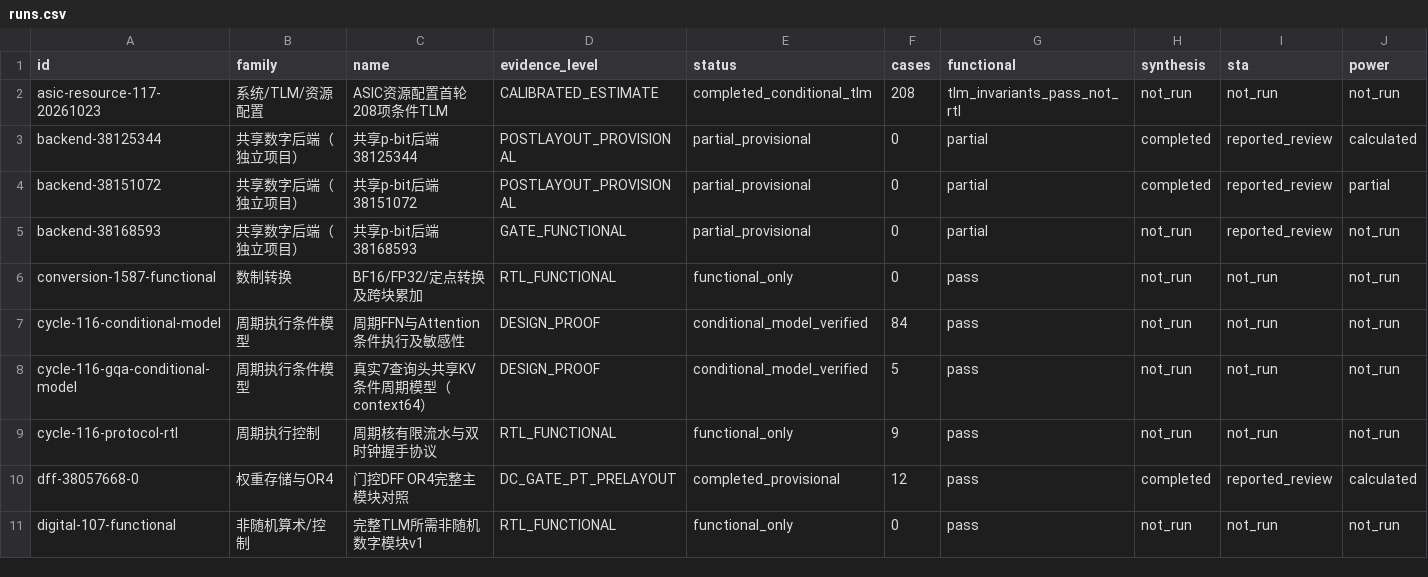
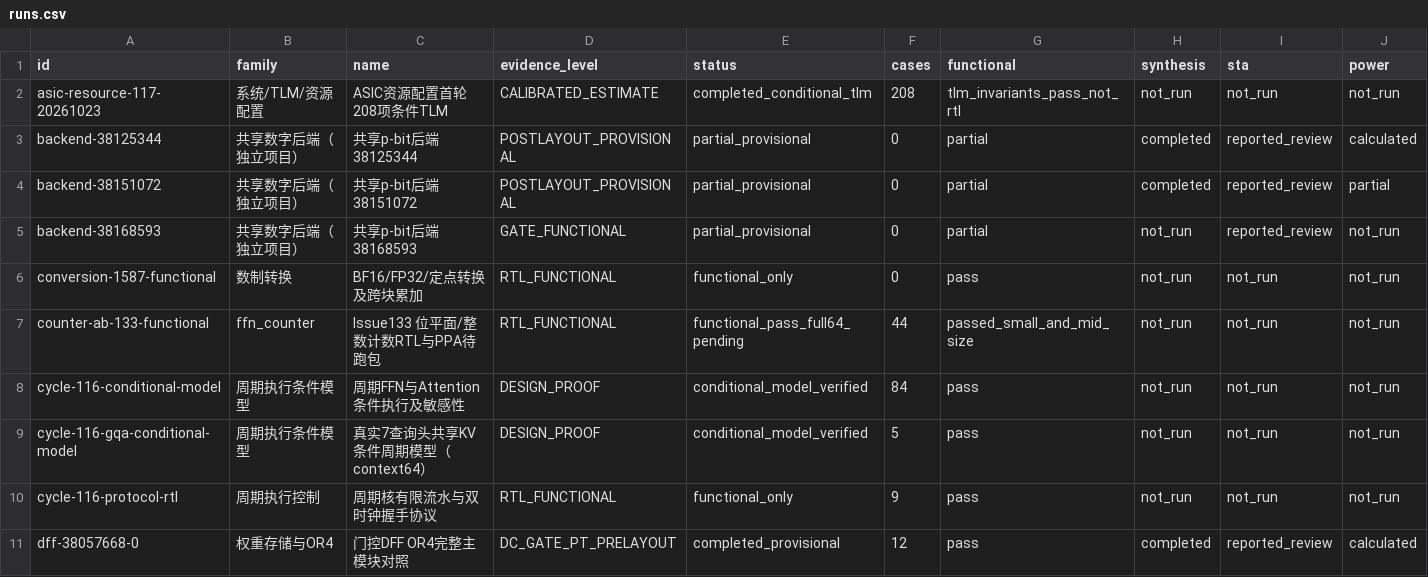
Before and after one commit to rayggxia-workspace/pbit-llm-qwen-baselines, a CSV file: digital_circuit_simulation_registry/runs.csv, drawn as a sheet; only a part is shown; the shorter side is filled out with more unchanged rows; rows hold the shown columns only; the diff names each change by its address in the sheet, - before the commit and + after, or states it on an @@ line.

```diff
--- a/digital_circuit_simulation_registry/runs.csv
+++ b/digital_circuit_simulation_registry/runs.csv
+row 7: counter-ab-133-functional | ffn_counter | Issue133 位平面/整数计数RTL与PPA待跑包 | RTL_FUNCTIONAL | functional_pass_full64_pending | 44 | passed_small_and_mid_size | not_run | not_run | not_run
```
Also changed, not shown: digital_circuit_simulation_registry/artifact_locations.csv, 21 other files.
